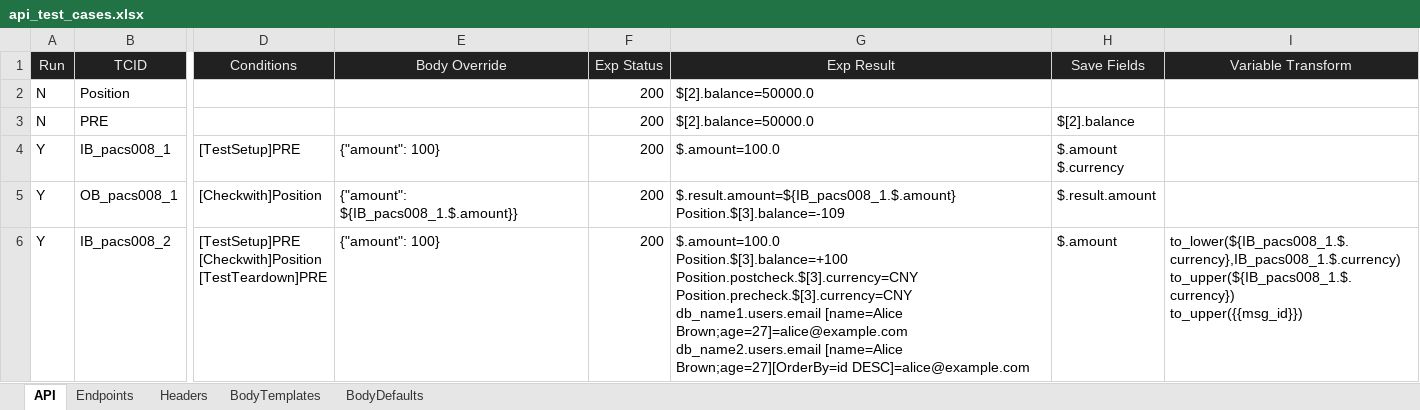
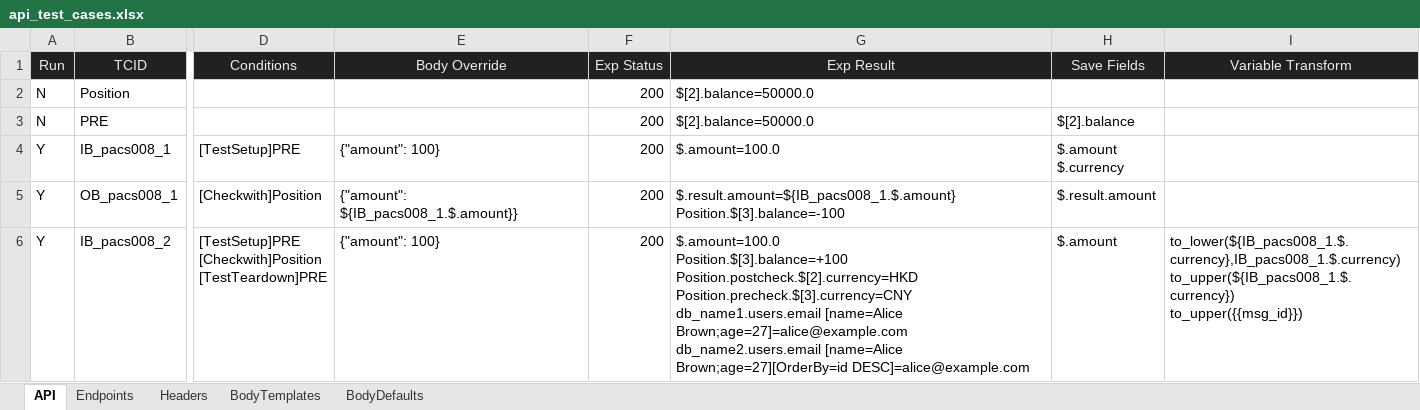
Before and after one commit to huangsx0213/e2e_test_framework, an Excel workbook: test_cases/api_test_cases.xlsx, sheet API, drawn as a sheet; only a part is shown, gaps mark what is left out; values as stored, in another font and other column widths than the file's, no borders; ↵ is a line break in a cell; the diff names each change by its address in the sheet, - before the commit and + after, or states it on an @@ line.

Commit message:
added result table

```diff
--- a/test_cases/api_test_cases.xlsx (sheet API)
+++ b/test_cases/api_test_cases.xlsx (sheet API)
-G5 (Exp Result): $.result.amount=${IB_pacs008_1.$.amount} ↵ Position.$[3].balance=-109
+G5 (Exp Result): $.result.amount=${IB_pacs008_1.$.amount} ↵ Position.$[3].balance=-100
-G6 (Exp Result): $.amount=100.0 ↵ Position.$[3].balance=+100 ↵ Position.postcheck.$[3].currency=CNY ↵ Position.precheck.$[3].currency=CNY ↵ db_name1.users.email…
+G6 (Exp Result): $.amount=100.0 ↵ Position.$[3].balance=+100 ↵ Position.postcheck.$[2].currency=HKD ↵ Position.precheck.$[3].currency=CNY ↵ db_name1.users.email…
```
Also changed, not shown: 1 other file.
